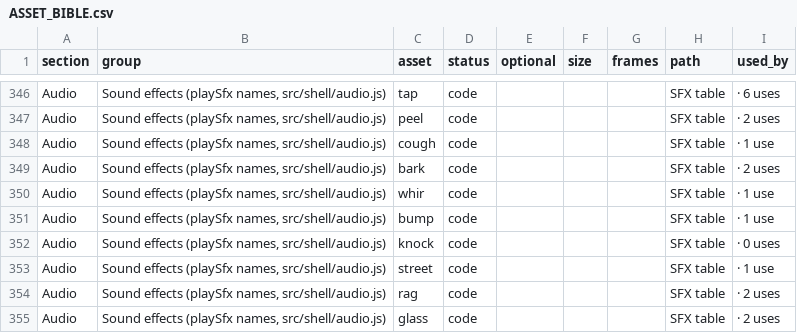
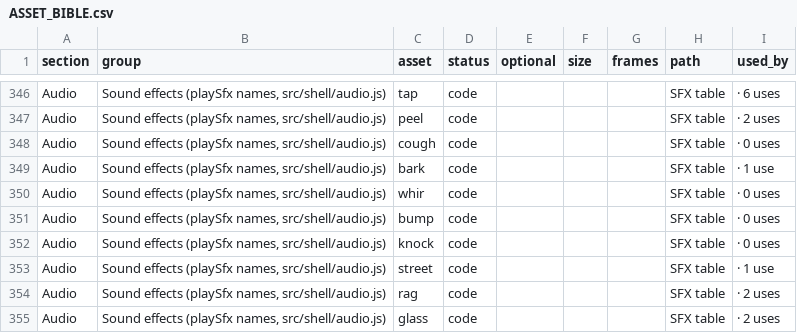
Before and after one commit to dustooned/dXe, a CSV file: docs/ASSET_BIBLE.csv, drawn as a sheet; only a part is shown, gaps mark what is left out.

```diff
--- a/docs/ASSET_BIBLE.csv
+++ b/docs/ASSET_BIBLE.csv
@@ -347,6 +347,6 @@ section,group,asset,status,optional,size,frames,path,used_by
 "Audio","Sound effects (playSfx names, src/shell/audio.js)","peel","code","","","","SFX table"," · 2 uses"
-"Audio","Sound effects (playSfx names, src/shell/audio.js)","cough","code","","","","SFX table"," · 1 use"
-"Audio","Sound effects (playSfx names, src/shell/audio.js)","bark","code","","","","SFX table"," · 2 uses"
-"Audio","Sound effects (playSfx names, src/shell/audio.js)","whir","code","","","","SFX table"," · 1 use"
-"Audio","Sound effects (playSfx names, src/shell/audio.js)","bump","code","","","","SFX table"," · 1 use"
+"Audio","Sound effects (playSfx names, src/shell/audio.js)","cough","code","","","","SFX table"," · 0 uses"
+"Audio","Sound effects (playSfx names, src/shell/audio.js)","bark","code","","","","SFX table"," · 1 use"
+"Audio","Sound effects (playSfx names, src/shell/audio.js)","whir","code","","","","SFX table"," · 0 uses"
+"Audio","Sound effects (playSfx names, src/shell/audio.js)","bump","code","","","","SFX table"," · 0 uses"
 "Audio","Sound effects (playSfx names, src/shell/audio.js)","knock","code","","","","SFX table"," · 0 uses"
```
Also changed, not shown: 2 other files.
